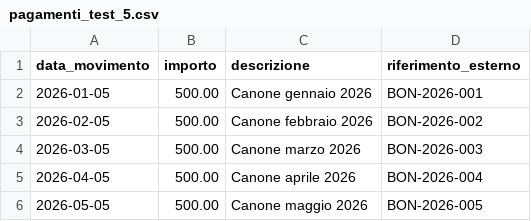
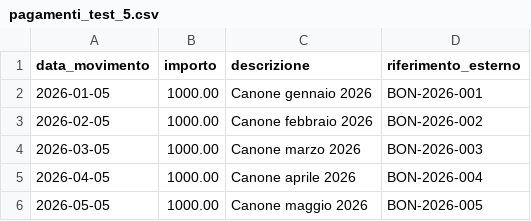
Before and after one commit to FabioMT78/esame_progr_web_mobile, a CSV file: storage/pagamenti_test_5.csv, drawn as a sheet.

```diff
--- a/storage/pagamenti_test_5.csv
+++ b/storage/pagamenti_test_5.csv
@@ -1,6 +1,6 @@
 data_movimento,importo,descrizione,riferimento_esterno
-2026-01-05,500.00,Canone gennaio 2026,BON-2026-001
-2026-02-05,500.00,Canone febbraio 2026,BON-2026-002
-2026-03-05,500.00,Canone marzo 2026,BON-2026-003
-2026-04-05,500.00,Canone aprile 2026,BON-2026-004
-2026-05-05,500.00,Canone maggio 2026,BON-2026-005
+2026-01-05,1000.00,Canone gennaio 2026,BON-2026-001
+2026-02-05,1000.00,Canone febbraio 2026,BON-2026-002
+2026-03-05,1000.00,Canone marzo 2026,BON-2026-003
+2026-04-05,1000.00,Canone aprile 2026,BON-2026-004
+2026-05-05,1000.00,Canone maggio 2026,BON-2026-005
```
Also changed, not shown: 3 other files.
